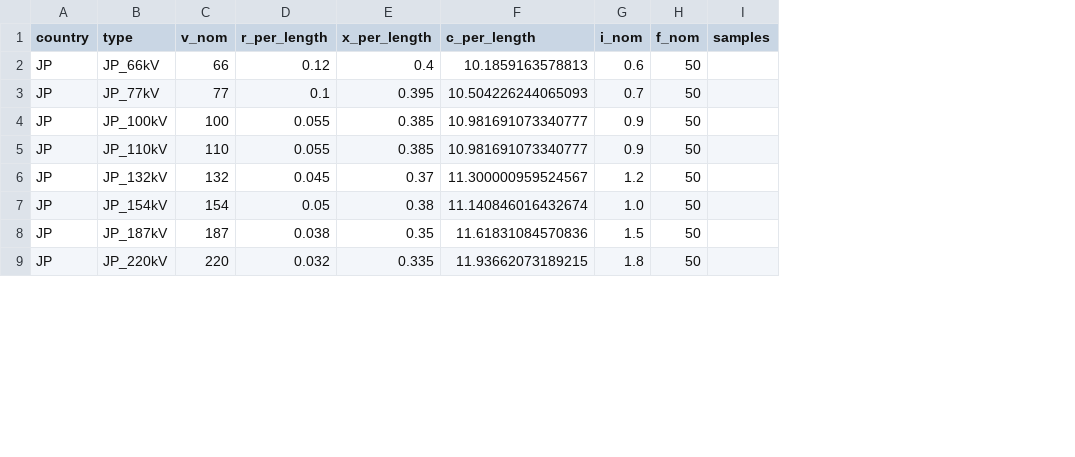
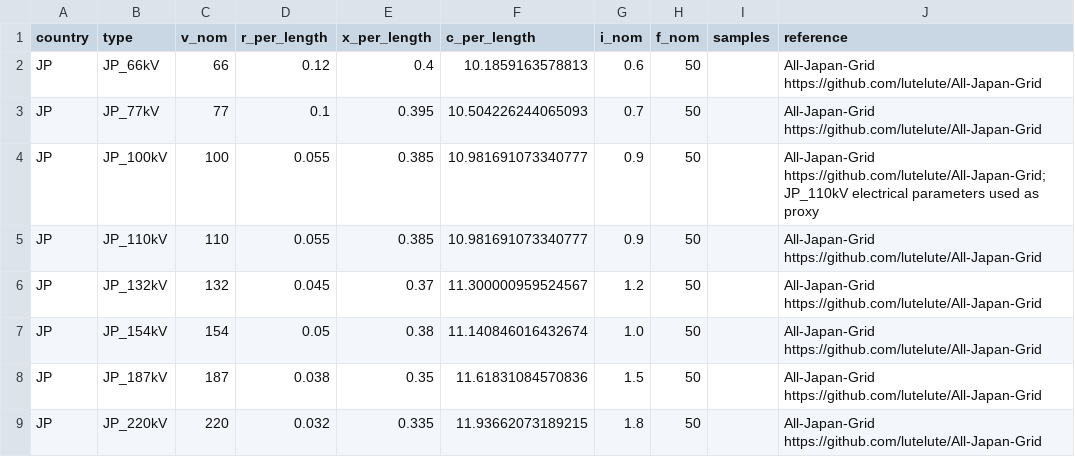
Before and after one commit to pypsa-meets-earth/pypsa-earth, a CSV file: data/custom_line_types.csv, drawn as a sheet; only a part is shown; the diff names each change by its address in the sheet, - before the commit and + after, or states it on an @@ line.

Commit message:
Add references for Japan line types

```diff
--- a/data/custom_line_types.csv
+++ b/data/custom_line_types.csv
+column J (reference), rows 2-9: All-Japan-Grid https://github.com/lutelute/All-Japan-Grid | All-Japan-Grid https://github.com/lutelute/All-Japan-Grid | All-Japan-Grid https://github.com/lutelute/All-Japan-Grid; JP_110kV electrical parameters used as proxy | All-Japan-Grid https://github.com/lutelute/All-Japan-Grid | All-Japan-Grid https://github.com/lutelute/All-Japan-Grid | All-Japan-Grid https://github.com/lutelute/All-Japan-Grid | All-Japan-Grid https://github.com/lutelute/All-Japan-Grid | All-Japan-Grid https://github.com/lutelute/All-Japan-Grid
```
